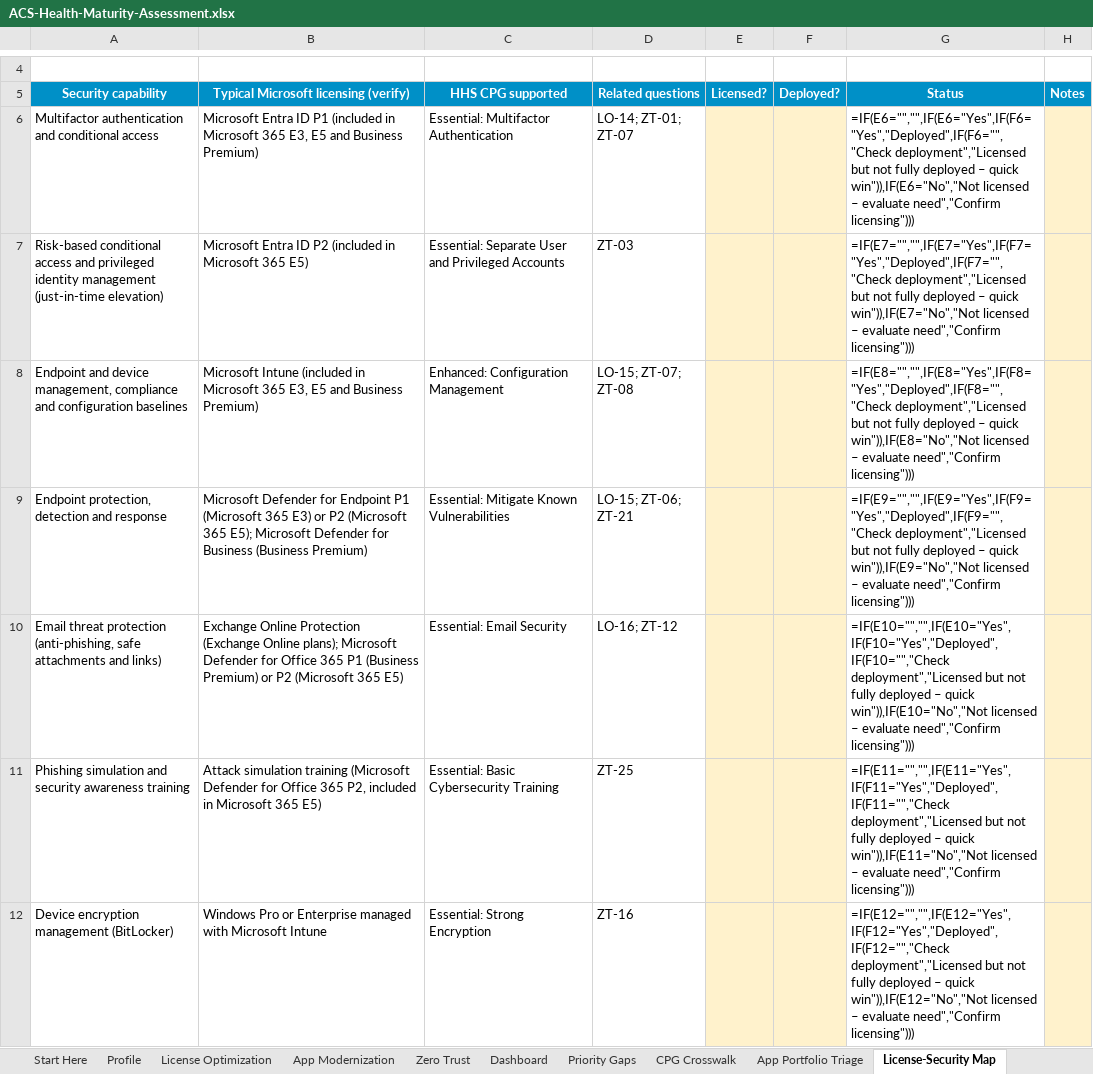
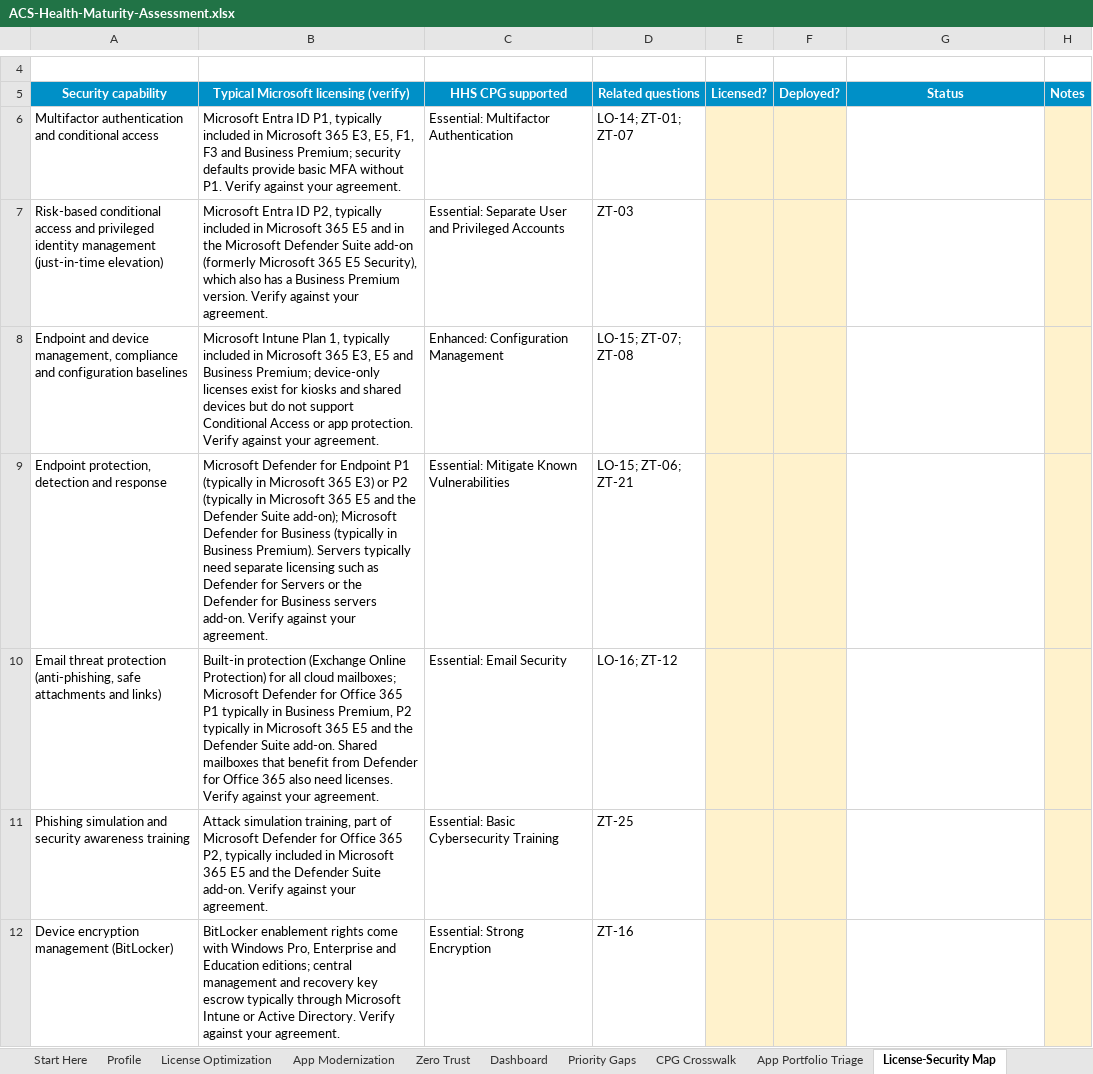
Before and after one commit to ericgandrade/acs-health-maturity-kit, an Excel workbook: toolkit/ACS-Health-Maturity-Assessment.xlsx, sheet License-Security Map, drawn as a sheet; only a part is shown, gaps mark what is left out; values as stored, in another font and other column widths than the file's, no borders; formulas without a stored value are shown as written; conditional formats not drawn; the diff covers the shown part only; the diff names each change by its address in the sheet, - before the commit and + after, or states it on an @@ line.

```diff
--- a/toolkit/ACS-Health-Maturity-Assessment.xlsx (sheet License-Security Map)
+++ b/toolkit/ACS-Health-Maturity-Assessment.xlsx (sheet License-Security Map)
-B6: …Entra ID P1 (included in Microsoft 365 E3, E5 and Business Premium)
+B6: …Entra ID P1, typically included in Microsoft 365 E3, E5, F1, F3 and Business Premium; security defaults provide basic MFA without P1. Verify against your agreement.
-G6 (Status): =IF(E6="","",IF(E6="Yes",IF(F6="Yes","Deployed",IF(F6="","Check deployment","Licensed but not fully deployed – quick win")),IF(E6="No","Not licensed – evaluate need","Confirm licensing")))
+G6 (Status): (empty)
-B7: …Entra ID P2 (included in Microsoft 365 E5)
+B7: …Entra ID P2, typically included in Microsoft 365 E5 and in the Microsoft Defender Suite add-on (formerly Microsoft 365 E5 Security), which also has a Business Premium version. Verify against your agreement.
-G7 (Status): =IF(E7="","",IF(E7="Yes",IF(F7="Yes","Deployed",IF(F7="","Check deployment","Licensed but not fully deployed – quick win")),IF(E7="No","Not licensed – evaluate need","Confirm licensing")))
+G7 (Status): (empty)
-B8: Microsoft Intune (included in Microsoft 365 E3, E5 and Business Premium)
+B8: Microsoft Intune Plan 1, typically included in Microsoft 365 E3, E5 and Business Premium; device-only licenses exist for kiosks and shared devices but do not support Conditional Access or app protection. Verify against your agreement.
-G8 (Status): =IF(E8="","",IF(E8="Yes",IF(F8="Yes","Deployed",IF(F8="","Check deployment","Licensed but not fully deployed – quick win")),IF(E8="No","Not licensed – evaluate need","Confirm licensing")))
+G8 (Status): (empty)
-B9: …Endpoint P1 (Microsoft 365 E3) or P2 (Microsoft 365 E5); Microsoft Defender for Business (Business Premium)
+B9: …Endpoint P1 (typically in Microsoft 365 E3) or P2 (typically in Microsoft 365 E5 and the Defender Suite add-on); Microsoft Defender for Business (typically in Business Premium). Servers typically need separate licensing such as Defender for Servers or the Defender for Business servers add-on. Verify against your agreement.
-G9 (Status): =IF(E9="","",IF(E9="Yes",IF(F9="Yes","Deployed",IF(F9="","Check deployment","Licensed but not fully deployed – quick win")),IF(E9="No","Not licensed – evaluate need","Confirm licensing")))
+G9 (Status): (empty)
-B10: Exchange Online Protection (Exchange Online plans); Microsoft Defender for Office 365 P1 (Business Premium) or P2 (Microsoft 365 E5)
+B10: Built-in protection (Exchange Online Protection) for all cloud mailboxes; Microsoft Defender for Office 365 P1 typically in Business Premium, P2 typically in Microsoft 365 E5 and the Defender Suite add-on. Shared mailboxes that benefit from Defender for Office 365 also need licenses. Verify against your agreement.
-G10 (Status): =IF(E10="","",IF(E10="Yes",IF(F10="Yes","Deployed",IF(F10="","Check deployment","Licensed but not fully deployed – quick win")),IF(E10="No","Not licensed – evaluate need","Confirm licensing")))
+G10 (Status): (empty)
-B11: Attack simulation training (Microsoft Defender for Office 365 P2, included in Microsoft 365 E5)
+B11: Attack simulation training, part of Microsoft Defender for Office 365 P2, typically included in Microsoft 365 E5 and the Defender Suite add-on. Verify against your agreement.
-G11 (Status): =IF(E11="","",IF(E11="Yes",IF(F11="Yes","Deployed",IF(F11="","Check deployment","Licensed but not fully deployed – quick win")),IF(E11="No","Not licensed – evaluate need","Confirm licensing")))
+G11 (Status): (empty)
-B12: Windows Pro or Enterprise managed with Microsoft Intune
+B12: BitLocker enablement rights come with Windows Pro, Enterprise and Education editions; central management and recovery key escrow typically through Microsoft Intune or Active Directory. Verify against your agreement.
-G12 (Status): =IF(E12="","",IF(E12="Yes",IF(F12="Yes","Deployed",IF(F12="","Check deployment","Licensed but not fully deployed – quick win")),IF(E12="No","Not licensed – evaluate need","Confirm licensing")))
+G12 (Status): (empty)
```
Also changed, not shown: 12 edited cells elsewhere in this sheet, sheet Zero Trust, sheet App Modernization, sheet Priority Gaps, sheet Dashboard, sheet License Optimization, sheet App Portfolio Triage, 2 more sheets, other sheet tabs, hidden cells, charts or pictures, 30 other files.
